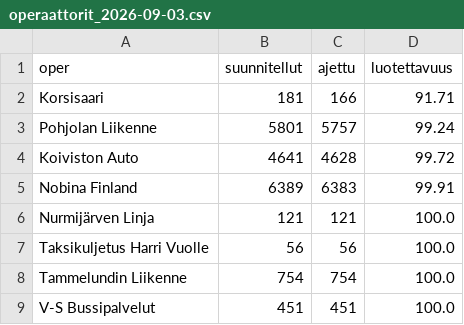
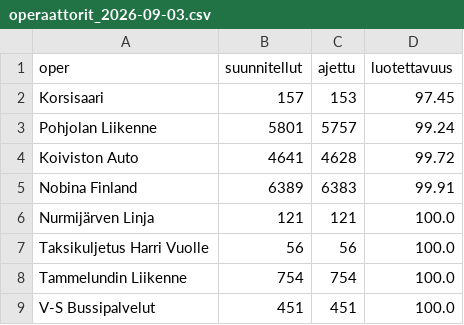
Before and after one commit to villeuusirauva-create/hsl-luotettavuus, a CSV file: tulokset/operaattorit_2026-09-03.csv, drawn as a sheet.

```diff
--- a/tulokset/operaattorit_2026-09-03.csv
+++ b/tulokset/operaattorit_2026-09-03.csv
@@ -1,3 +1,3 @@
 oper,suunnitellut,ajettu,luotettavuus
-Korsisaari,181,166,91.71
+Korsisaari,157,153,97.45
 Pohjolan Liikenne,5801,5757,99.24
```
Also changed, not shown: tulokset/kellonaika.csv, tulokset/linjat_2026-09-03.csv, 4 other files.
